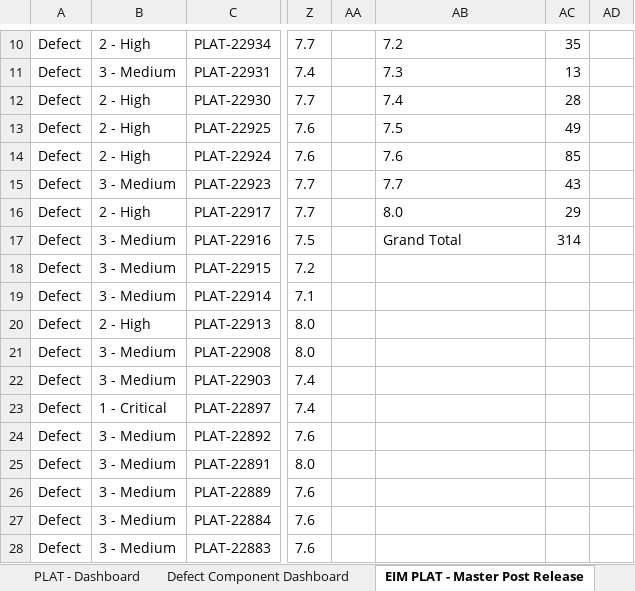
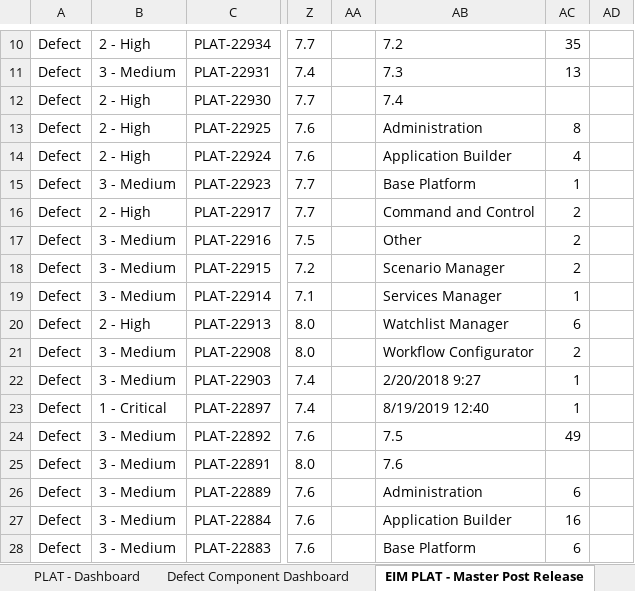
Before and after one commit to JackDaedalus/DBS_DataVizComms, an Excel workbook: CA/JIRA/Plat Defects - Post Releases 7.6_7.7_7.8_8.0 cf v1-3 Found In Build Flag 280220.xlsx, sheet EIM PLAT - Master Post Release, drawn as a sheet; only a part is shown, gaps mark what is left out; values as stored, in another font and other column widths than the file's, no borders; table styles not drawn; the diff covers the shown part only; the diff names each change by its address in the sheet, - before the commit and + after, or states it on an @@ line.

Commit message:
Data input completed - Phase 1
Initial data creation from JIRA/Excel completed.

```diff
--- a/CA/JIRA/Plat Defects - Post Releases 7.6_7.7_7.8_8.0 cf v1-3 Found In Build Flag 280220.xlsx (sheet EIM PLAT - Master Post Release)
+++ b/CA/JIRA/Plat Defects - Post Releases 7.6_7.7_7.8_8.0 cf v1-3 Found In Build Flag 280220.xlsx (sheet EIM PLAT - Master Post Release)
-AC12: 28
+AC12: (empty)
-AB13: 7.5
+AB13: Administration
-AC13: 49
+AC13: 8
-AB14: 7.6
+AB14: Application Builder
-AC14: 85
+AC14: 4
-AB15: 7.7
+AB15: Base Platform
-AC15: 43
+AC15: 1
-AB16: 8.0
+AB16: Command and Control
-AC16: 29
+AC16: 2
-AB17: Grand Total
+AB17: Other
-AC17: 314
+AC17: 2
-AB18: (empty)
+AB18: Scenario Manager
-AC18: (empty)
+AC18: 2
-AB19: (empty)
+AB19: Services Manager
-AC19: (empty)
+AC19: 1
-AB20: (empty)
+AB20: Watchlist Manager
-AC20: (empty)
+AC20: 6
-AB21: (empty)
+AB21: Workflow Configurator
-AC21: (empty)
+AC21: 2
-AB22: (empty)
+AB22: 2/20/2018 9:27
-AC22:AC23: (empty)
+AC22:AC23: 1
-AB23: (empty)
+AB23: 8/19/2019 12:40
-AB24: (empty)
+AB24: 7.5
-AC24: (empty)
+AC24: 49
-AB25: (empty)
+AB25: 7.6
-AB26: (empty)
+AB26: Administration
-AC26: (empty)
+AC26: 6
-AB27: (empty)
+AB27: Application Builder
-AC27: (empty)
+AC27: 16
-AB28: (empty)
+AB28: Base Platform
-AC28: (empty)
+AC28: 6
```
Also changed, not shown: 64 edited cells elsewhere in this sheet, charts or pictures, CA/JIRA/QA Measures of Success - 2020 cf v1-0 230120.xlsm, 9 other files.
